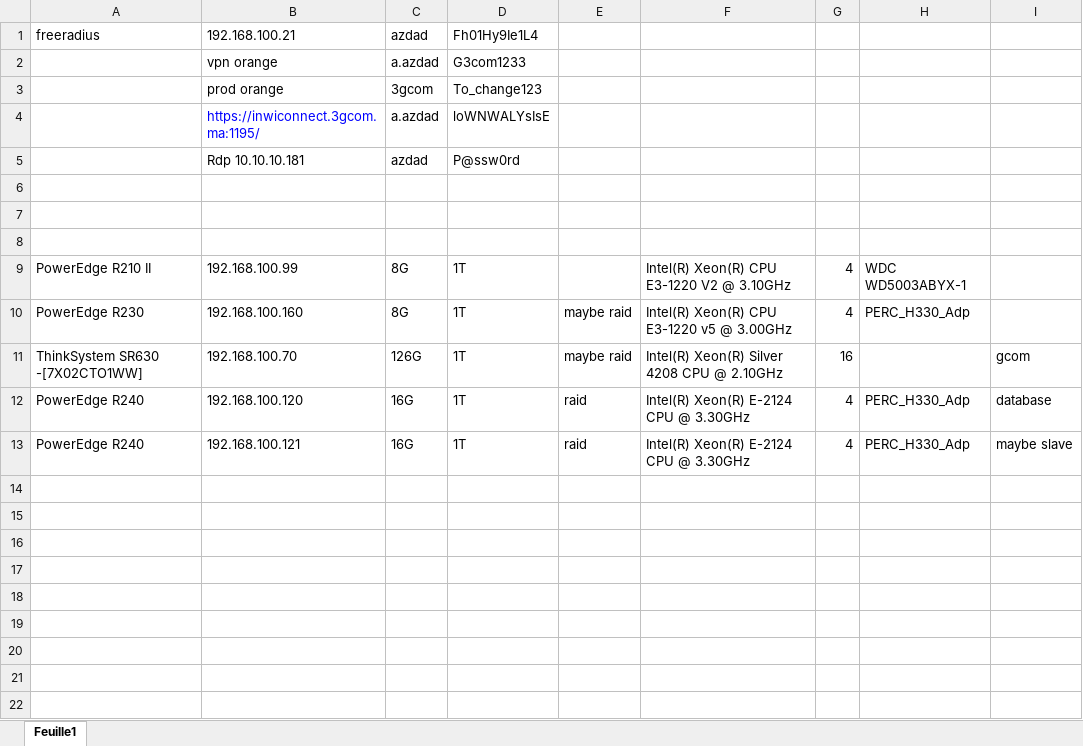
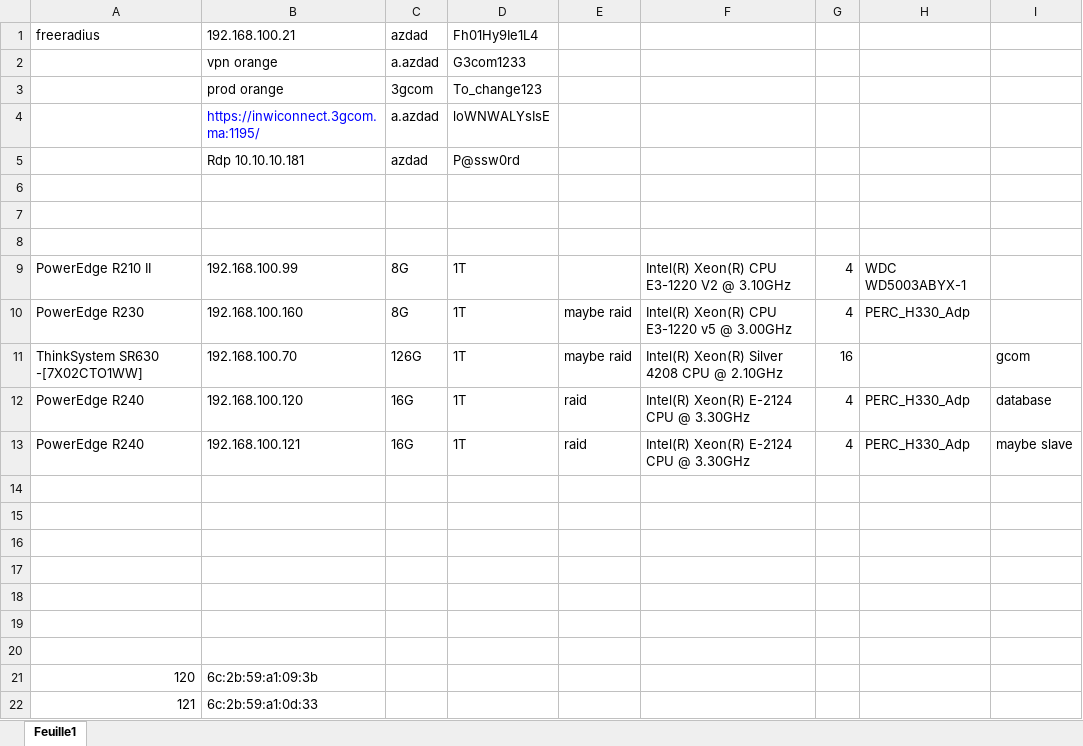
Before and after one commit to azdadanass/infra, an Excel workbook: machines.xlsx, sheet Feuille1, drawn as a sheet; values as stored, in another font and other column widths than the file's, no borders; the diff names each change by its address in the sheet, - before the commit and + after, or states it on an @@ line.

Commit message:
...

```diff
--- a/machines.xlsx (sheet Feuille1)
+++ b/machines.xlsx (sheet Feuille1)
+row 14: (empty)
+row 15: (empty)
+row 16: (empty)
+row 17: (empty)
+row 18: (empty)
+row 19: (empty)
+row 20: (empty)
+row 21: 120 | 6c:2b:59:a1:09:3b
+row 22: 121 | 6c:2b:59:a1:0d:33
```
